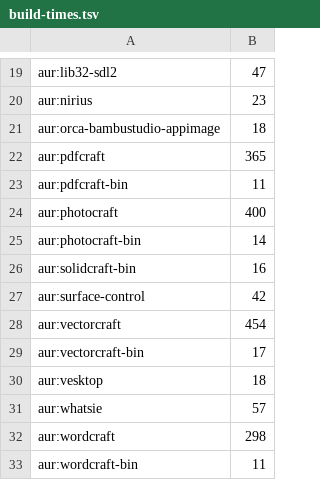
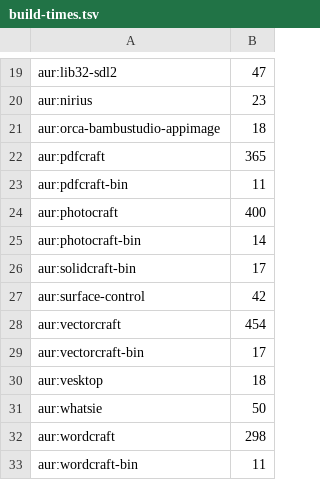
Before and after one commit to Viridjan/dots, a TSV file: build-times.tsv, drawn as a sheet; only a part is shown, gaps mark what is left out.

```diff
--- a/build-times.tsv
+++ b/build-times.tsv
@@ -25,3 +25,3 @@ aur:photocraft	400
 aur:photocraft-bin	14
-aur:solidcraft-bin	16
+aur:solidcraft-bin	17
 aur:surface-control	42
@@ -30,3 +30,3 @@ aur:vectorcraft-bin	17
 aur:vesktop	18
-aur:whatsie	57
+aur:whatsie	50
 aur:wordcraft	298
```
